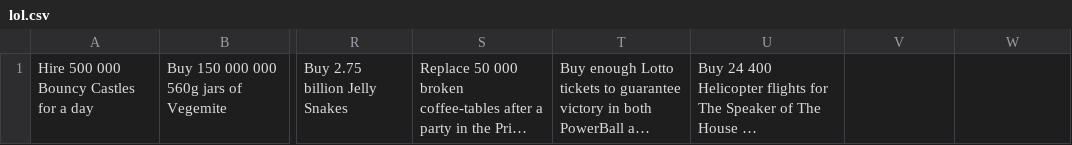
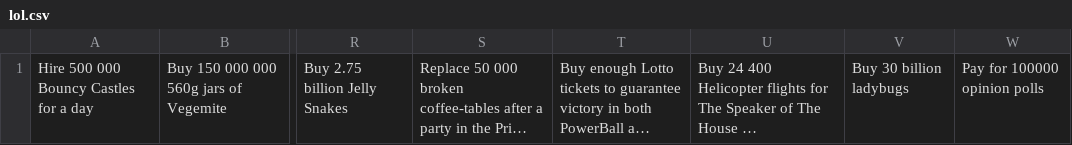
Before and after one commit to jackgordonlarkin/jackgordonlarkin.github.io, a CSV file: lol.csv, drawn as a sheet; only a part is shown, gaps mark what is left out; long unchanged cells end in …; the diff names each change by its address in the sheet, - before the commit and + after, or states it on an @@ line.

Commit message:
Update lol.csv

```diff
--- a/lol.csv
+++ b/lol.csv
-V1: (empty)
+V1: Buy 30 billion ladybugs
-W1: (empty)
+W1: Pay for 100000 opinion polls
```
